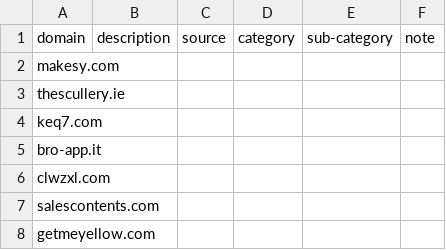
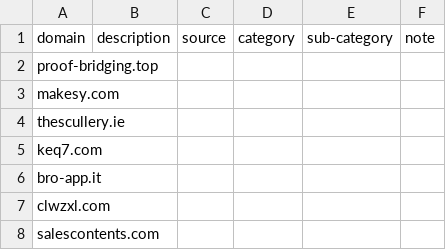
Before and after one commit to marco-acorte/antispam-it, a CSV file: antispam-it.csv, drawn as a sheet; only a part is shown; the shorter side is filled out with more unchanged rows.

```diff
--- a/antispam-it.csv
+++ b/antispam-it.csv
@@ -1,2 +1,3 @@
 domain,description,source,category,sub-category,note
+proof-bridging.top, , , , ,
 makesy.com, , , , ,
```
Also changed, not shown: 7 other files.
